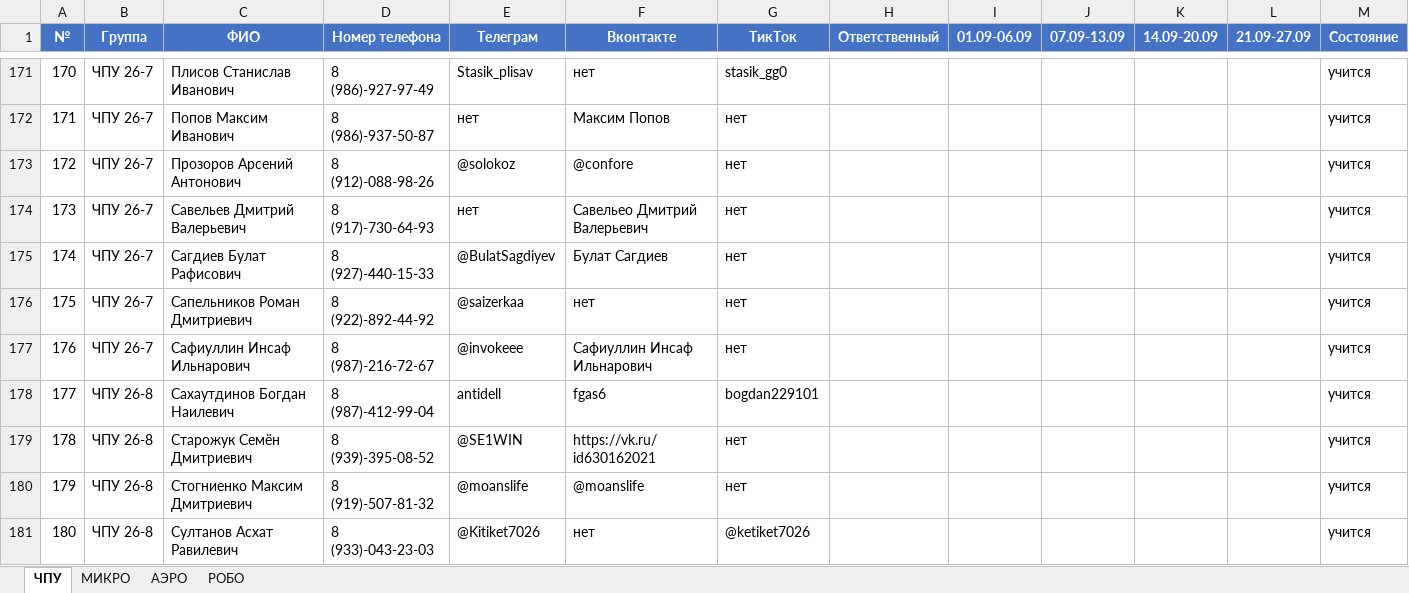
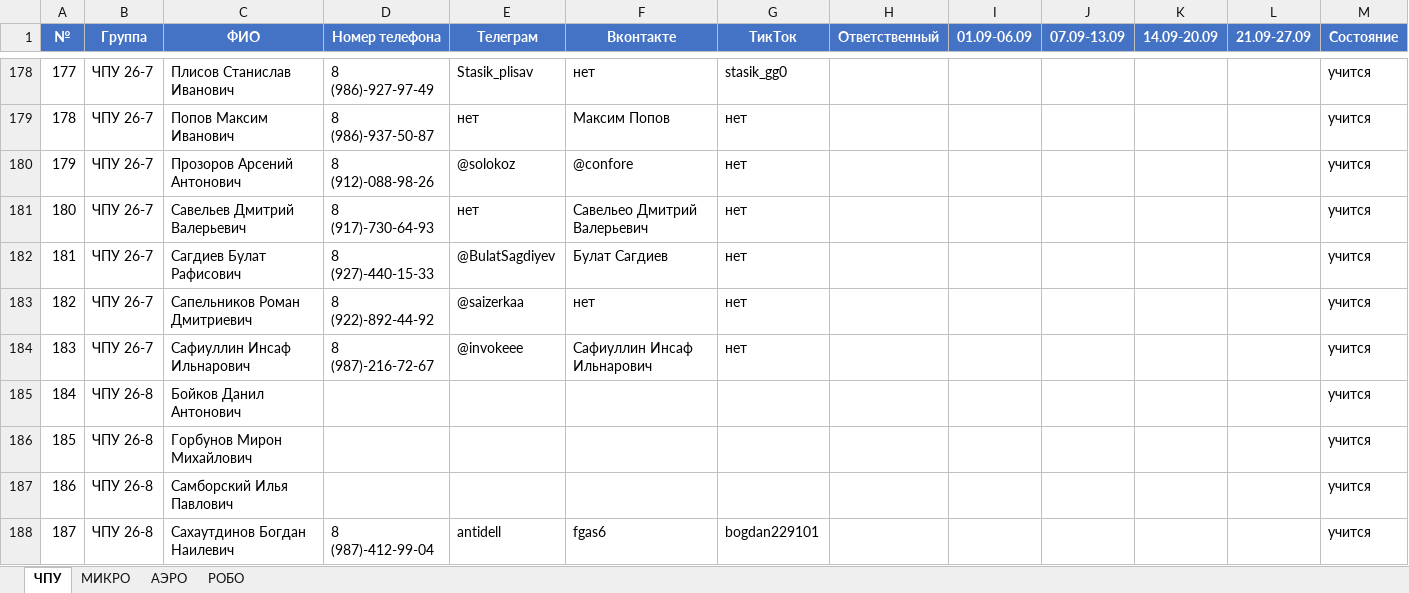
Before and after one commit to Gleb-Pinchuk/CNC_office, an Excel workbook: data/Рейнджеры_производственная_группа.xlsx, sheet ЧПУ, drawn as a sheet; only a part is shown, gaps mark what is left out; the shorter side is filled out with more unchanged rows; values as stored, in another font and other column widths than the file's, no borders; the diff covers the shown part only; the diff names each change by its address in the sheet, - before the commit and + after, or states it on an @@ line.

```diff
--- a/data/Рейнджеры_производственная_группа.xlsx (sheet ЧПУ)
+++ b/data/Рейнджеры_производственная_группа.xlsx (sheet ЧПУ)
@@ column A (№) renumbered between rows 8 and 354 @@
+row 185: 184 | ЧПУ 26-8 | Бойков Данил Антонович |  |  |  |  |  |  |  |  |  | учится
+row 186: 185 | ЧПУ 26-8 | Горбунов Мирон Михайлович |  |  |  |  |  |  |  |  |  | учится
+row 187: 186 | ЧПУ 26-8 | Самборский Илья Павлович |  |  |  |  |  |  |  |  |  | учится
```
Also changed, not shown: 20 added rows elsewhere in this sheet.
